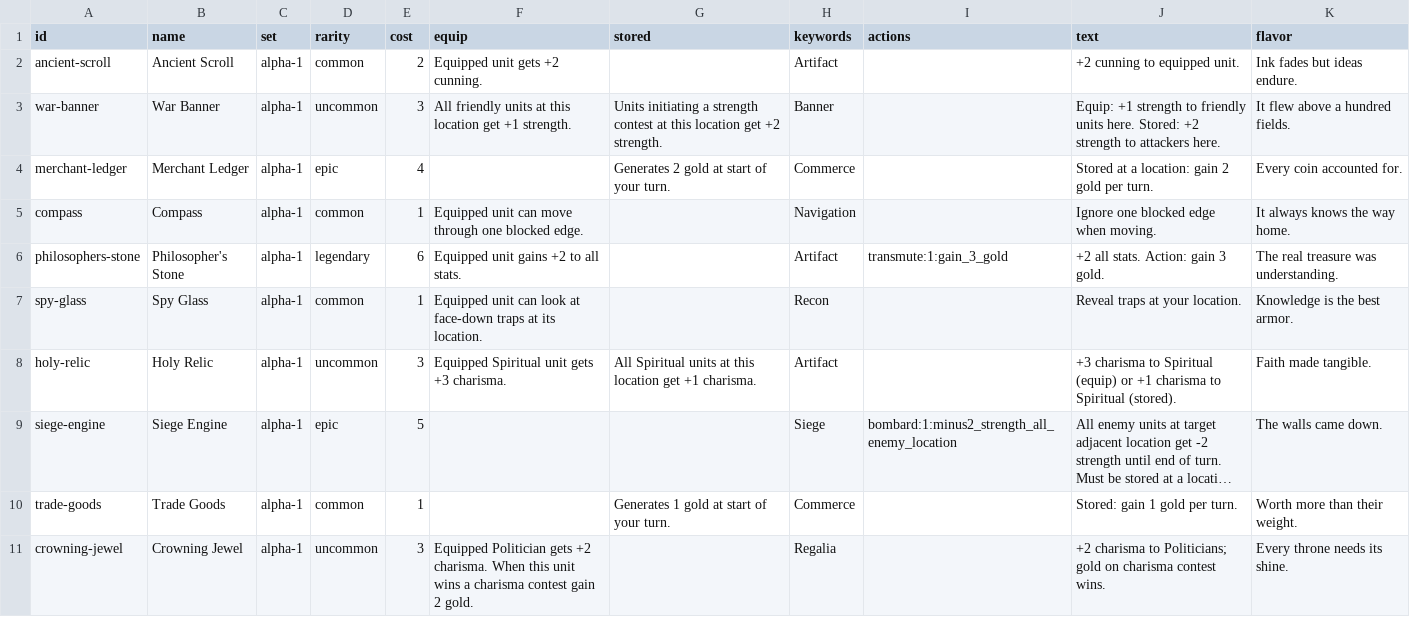
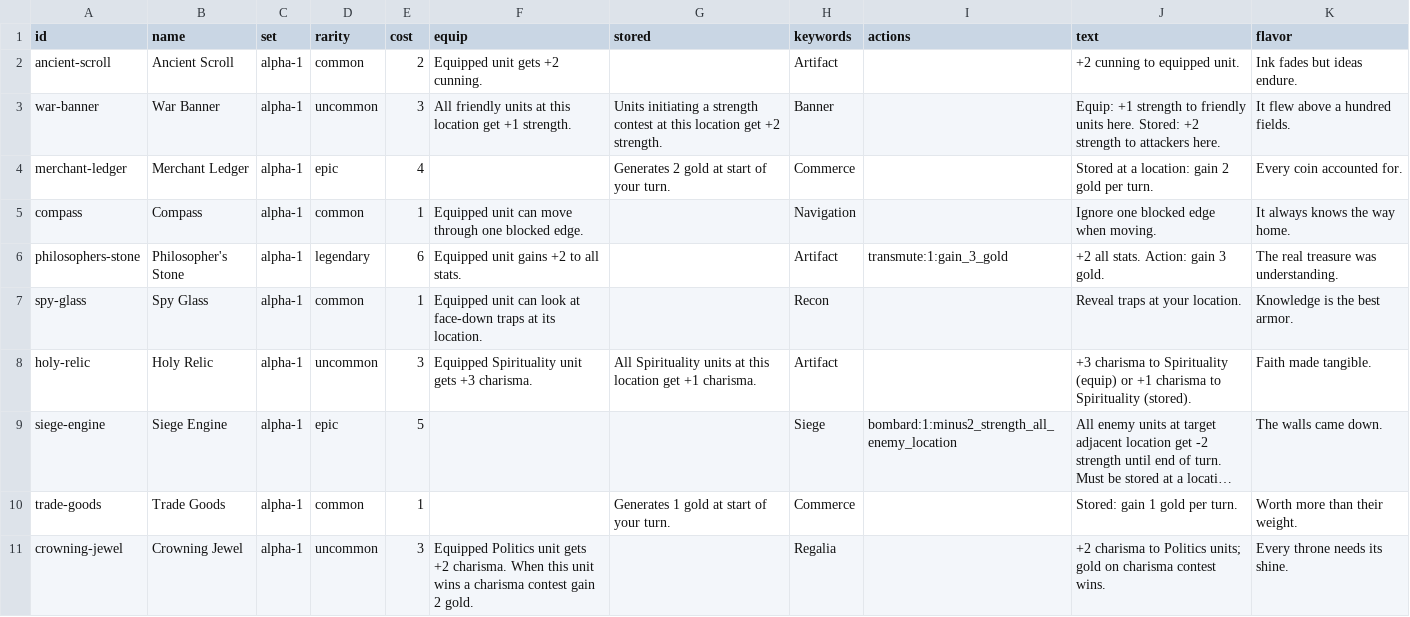
Before and after one commit to lalli-oni/cards, a CSV file: library/sets/alpha-1/items.csv, drawn as a sheet; long unchanged cells end in …; the diff names each change by its address in the sheet, - before the commit and + after, or states it on an @@ line.

```diff
--- a/library/sets/alpha-1/items.csv
+++ b/library/sets/alpha-1/items.csv
-F8 (equip): Equipped Spiritual unit gets +3 charisma.
+F8 (equip): Equipped Spirituality unit gets +3 charisma.
-G8 (stored): All Spiritual units at…
+G8 (stored): All Spirituality units at…
-J8 (text): …charisma to Spiritual (equip) or +1 charisma to Spiritual (stored).
+J8 (text): …charisma to Spirituality (equip) or +1 charisma to Spirituality (stored).
-F11 (equip): Equipped Politician gets +2…
+F11 (equip): Equipped Politics unit gets +2…
-J11 (text): …charisma to Politicians; gold on…
+J11 (text): …charisma to Politics units; gold on…
```
Also changed, not shown: library/sets/alpha-1/events.csv, library/sets/alpha-1/locations.csv, 13 other files.
